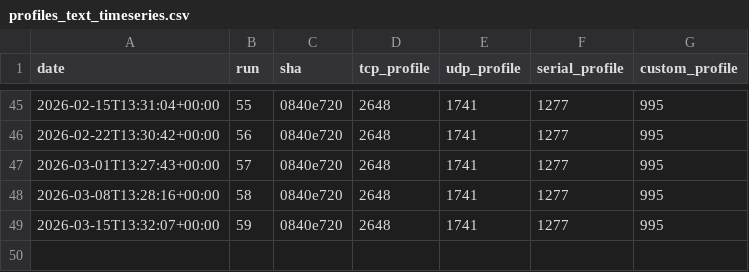
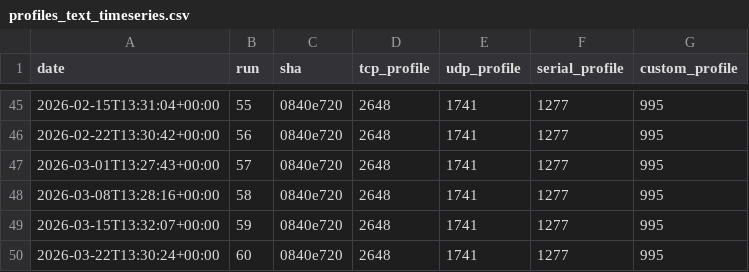
Before and after one commit to eProsima/Micro-XRCE-DDS-Client, a CSV file: ci/metrics/memory/profiles_text_timeseries.csv, drawn as a sheet; only a part is shown, gaps mark what is left out; the diff names each change by its address in the sheet, - before the commit and + after, or states it on an @@ line.

```diff
--- a/ci/metrics/memory/profiles_text_timeseries.csv
+++ b/ci/metrics/memory/profiles_text_timeseries.csv
+row 50: 2026-03-22T13:30:24+00:00 | 60 | 0840e720 | 2648 | 1741 | 1277 | 995
```
Also changed, not shown: ci/metrics/memory/complete_profile_timeseries.csv, ci/metrics/memory/core_profile_timeseries.csv, 3 other files.
